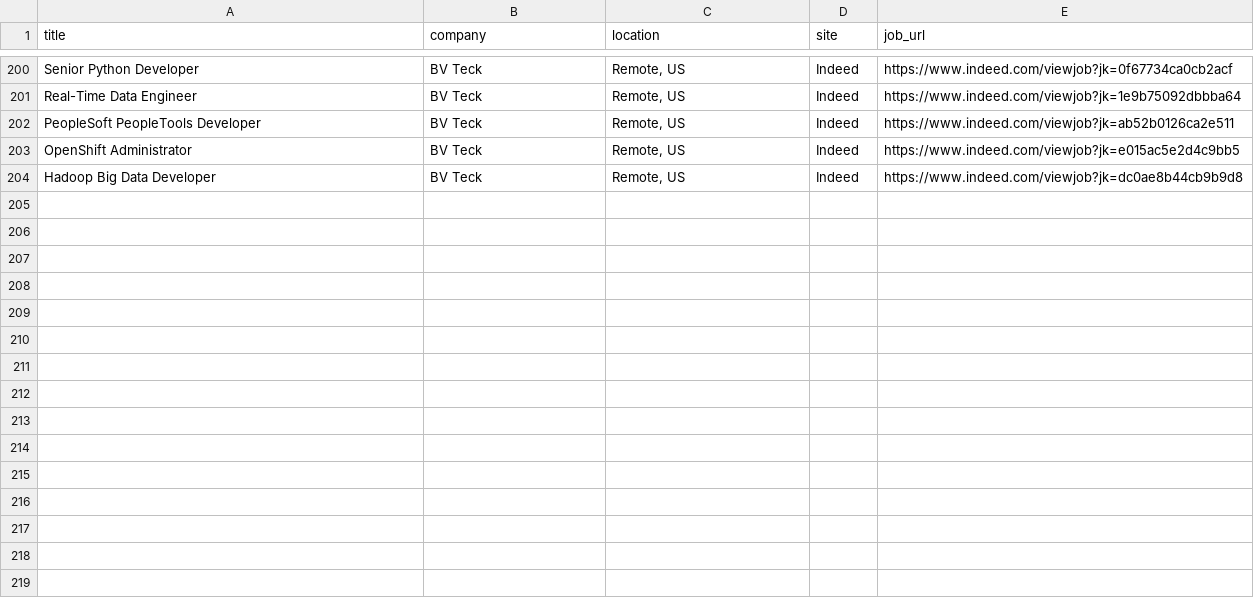
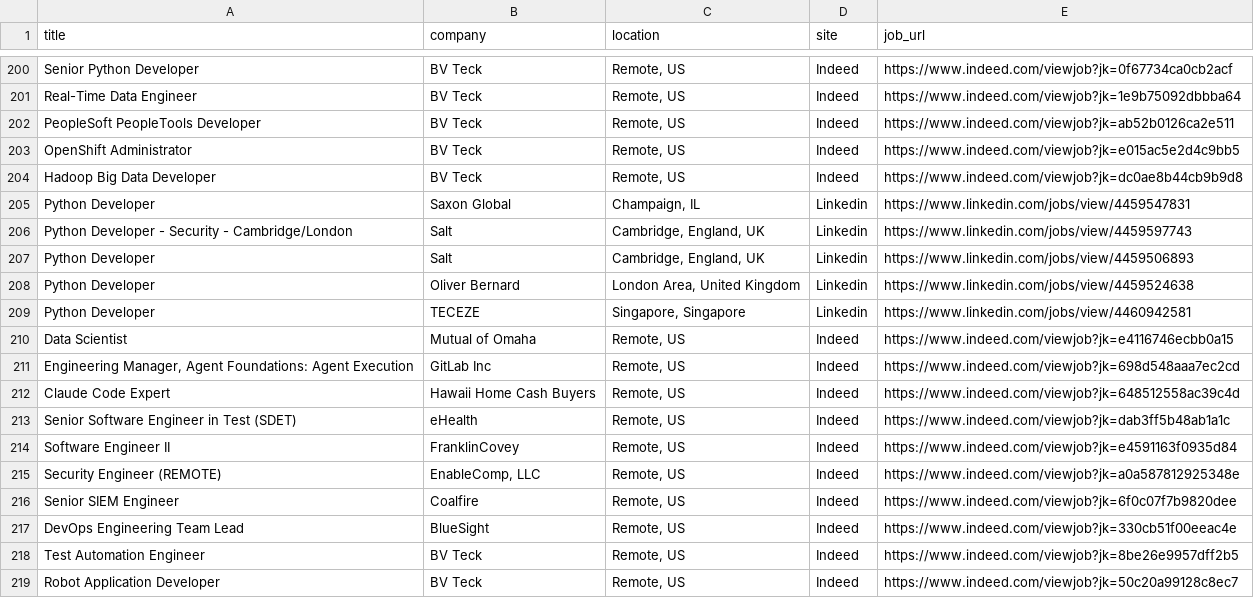
Before and after one commit to trpelka/job-scraper-bot, a CSV file: jobs.csv, drawn as a sheet; only a part is shown, gaps mark what is left out.

```diff
--- a/jobs.csv
+++ b/jobs.csv
@@ -204 +204,16 @@ OpenShift Administrator,BV Teck,"Remote, US",Indeed,https://www.indeed.com/viewj
 Hadoop Big Data Developer,BV Teck,"Remote, US",Indeed,https://www.indeed.com/viewjob?jk=dc0ae8b44cb9b9d8
+Python Developer,Saxon Global,"Champaign, IL",Linkedin,https://www.linkedin.com/jobs/view/4459547831
+Python Developer - Security - Cambridge/London,Salt,"Cambridge, England, UK",Linkedin,https://www.linkedin.com/jobs/view/4459597743
+Python Developer,Salt,"Cambridge, England, UK",Linkedin,https://www.linkedin.com/jobs/view/4459506893
+Python Developer,Oliver Bernard,"London Area, United Kingdom",Linkedin,https://www.linkedin.com/jobs/view/4459524638
+Python Developer,TECEZE,"Singapore, Singapore",Linkedin,https://www.linkedin.com/jobs/view/4460942581
+Data Scientist,Mutual of Omaha,"Remote, US",Indeed,https://www.indeed.com/viewjob?jk=e4116746ecbb0a15
+"Engineering Manager, Agent Foundations: Agent Execution",GitLab Inc,"Remote, US",Indeed,https://www.indeed.com/viewjob?jk=698d548aaa7ec2cd
+Claude Code Expert,Hawaii Home Cash Buyers,"Remote, US",Indeed,https://www.indeed.com/viewjob?jk=648512558ac39c4d
+Senior Software Engineer in Test (SDET),eHealth,"Remote, US",Indeed,https://www.indeed.com/viewjob?jk=dab3ff5b48ab1a1c
+Software Engineer II,FranklinCovey,"Remote, US",Indeed,https://www.indeed.com/viewjob?jk=e4591163f0935d84
+Security Engineer (REMOTE),"EnableComp, LLC","Remote, US",Indeed,https://www.indeed.com/viewjob?jk=a0a587812925348e
+Senior SIEM Engineer,Coalfire,"Remote, US",Indeed,https://www.indeed.com/viewjob?jk=6f0c07f7b9820dee
+DevOps Engineering Team Lead,BlueSight,"Remote, US",Indeed,https://www.indeed.com/viewjob?jk=330cb51f00eeac4e
+Test Automation Engineer,BV Teck,"Remote, US",Indeed,https://www.indeed.com/viewjob?jk=8be26e9957dff2b5
+Robot Application Developer,BV Teck,"Remote, US",Indeed,https://www.indeed.com/viewjob?jk=50c20a99128c8ec7
```
Also changed, not shown: 1 other file.
